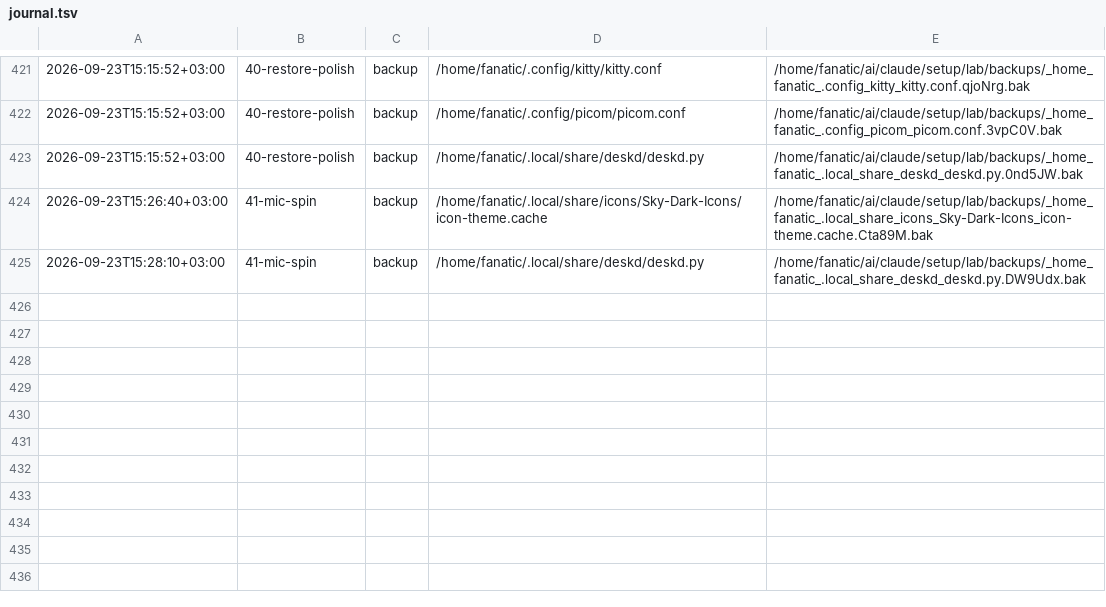
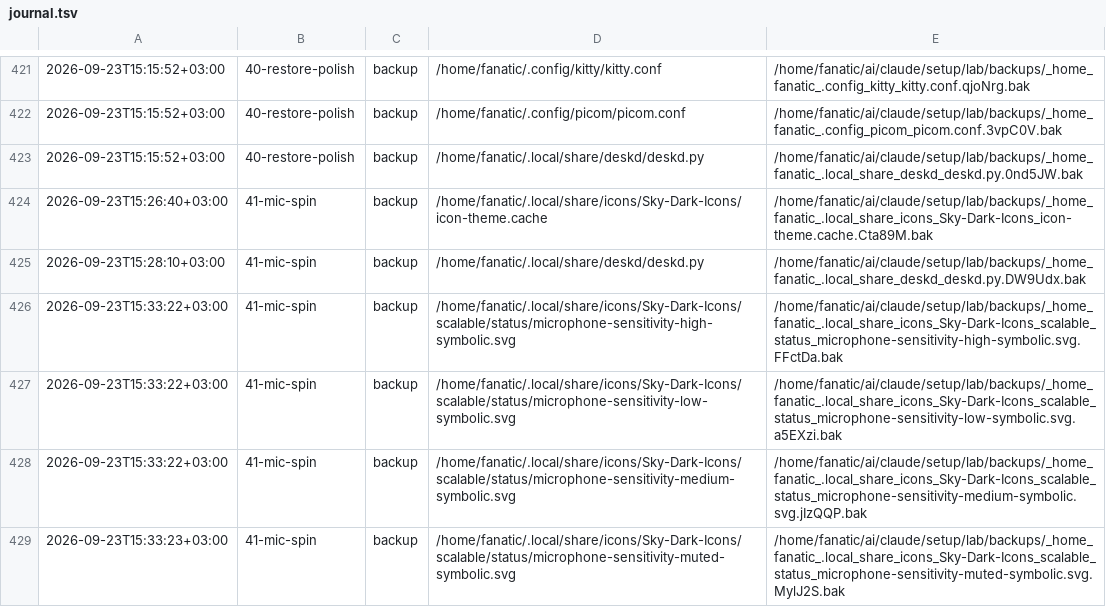
Before and after one commit to Rustam2704/arch-linux-min-setup, a TSV file: lab/journal.tsv, drawn as a sheet; only a part is shown, gaps mark what is left out.

```diff
--- a/lab/journal.tsv
+++ b/lab/journal.tsv
@@ -425 +425,5 @@
 2026-09-23T15:28:10+03:00	41-mic-spin	backup	/home/fanatic/.local/share/deskd/deskd.py	/home/fanatic/ai/claude/setup/lab/backups/_home_fanatic_.local_share_deskd_deskd.py.DW9Udx.bak
+2026-09-23T15:33:22+03:00	41-mic-spin	backup	/home/fanatic/.local/share/icons/Sky-Dark-Icons/scalable/status/microphone-sensitivity-high-symbolic.svg	/home/fanatic/ai/claude/setup/lab/backups/_home_fanatic_.local_share_icons_Sky-Dark-Icons_scalable_status_microphone-sensitivity-high-symbolic.svg.FFctDa.bak
+2026-09-23T15:33:22+03:00	41-mic-spin	backup	/home/fanatic/.local/share/icons/Sky-Dark-Icons/scalable/status/microphone-sensitivity-low-symbolic.svg	/home/fanatic/ai/claude/setup/lab/backups/_home_fanatic_.local_share_icons_Sky-Dark-Icons_scalable_status_microphone-sensitivity-low-symbolic.svg.a5EXzi.bak
+2026-09-23T15:33:22+03:00	41-mic-spin	backup	/home/fanatic/.local/share/icons/Sky-Dark-Icons/scalable/status/microphone-sensitivity-medium-symbolic.svg	/home/fanatic/ai/claude/setup/lab/backups/_home_fanatic_.local_share_icons_Sky-Dark-Icons_scalable_status_microphone-sensitivity-medium-symbolic.svg.jIzQQP.bak
+2026-09-23T15:33:23+03:00	41-mic-spin	backup	/home/fanatic/.local/share/icons/Sky-Dark-Icons/scalable/status/microphone-sensitivity-muted-symbolic.svg	/home/fanatic/ai/claude/setup/lab/backups/_home_fanatic_.local_share_icons_Sky-Dark-Icons_scalable_status_microphone-sensitivity-muted-symbolic.svg.MylJ2S.bak
```
Also changed, not shown: 8 other files.
